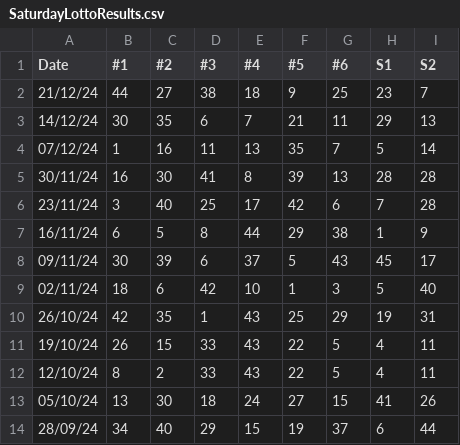
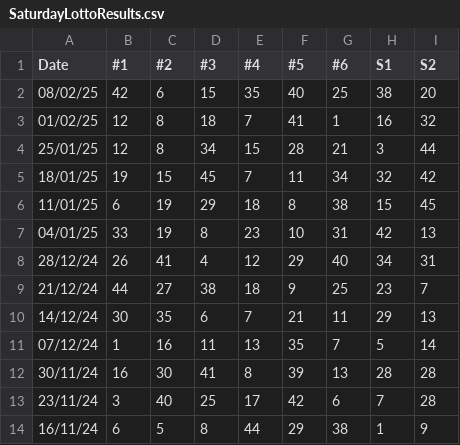
Before and after one commit to gusyama/agent-lottery-picker, a CSV file: SaturdayLottoResults.csv, drawn as a sheet; only a part is shown; the shorter side is filled out with more unchanged rows.

Commit message:
Getting setup on toshiba laptop + updating past SaturdayLotto results

```diff
--- a/SaturdayLottoResults.csv
+++ b/SaturdayLottoResults.csv
@@ -1,2 +1,9 @@
 "Date","#1","#2","#3","#4","#5","#6","S1","S2"
+"08/02/25","42","6","15","35","40","25","38","20"
+"01/02/25","12","8","18","7","41","1","16","32"
+"25/01/25","12","8","34","15","28","21","3","44"
+"18/01/25","19","15","45","7","11","34","32","42"
+"11/01/25","6","19","29","18","8","38","15","45"
+"04/01/25","33","19","8","23","10","31","42","13"
+"28/12/24","26","41","4","12","29","40","34","31"
 "21/12/24","44","27","38","18","9","25","23","7"
```
Also changed, not shown: 4 other files.
